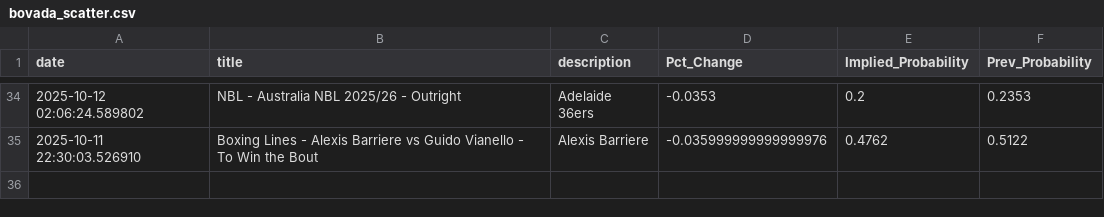
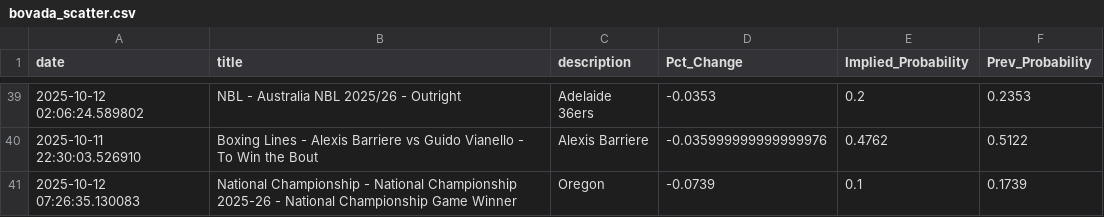
Before and after one commit to aaroncolesmith/bovada_data_1001, a CSV file: data/bovada_scatter.csv, drawn as a sheet; only a part is shown, gaps mark what is left out; the diff covers the shown part only; the diff names each change by its address in the sheet, - before the commit and + after, or states it on an @@ line.

```diff
--- a/data/bovada_scatter.csv
+++ b/data/bovada_scatter.csv
+row 41: 2025-10-12 07:26:35.130083 | National Championship - National Championship 2025-26 - National Championship Game Winner | Oregon | -0.0739 | 0.1 | 0.1739
```
Also changed, not shown: 7 added rows, 2 removed rows and 4 moved rows elsewhere in this file, 1 other file.
